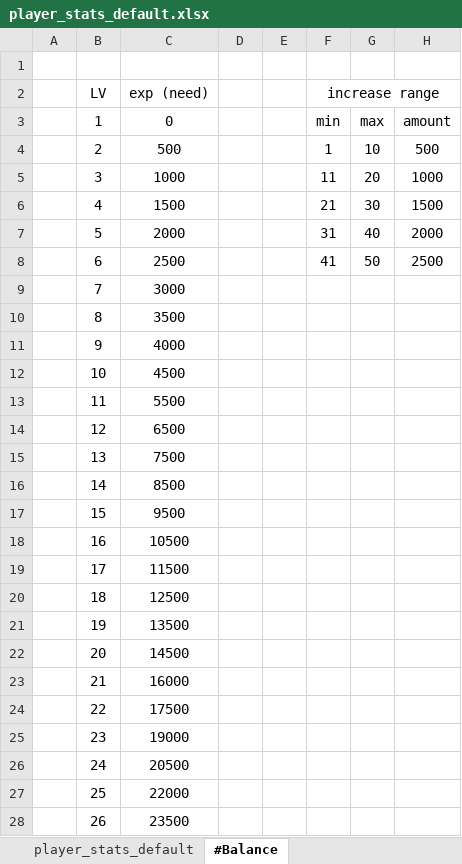
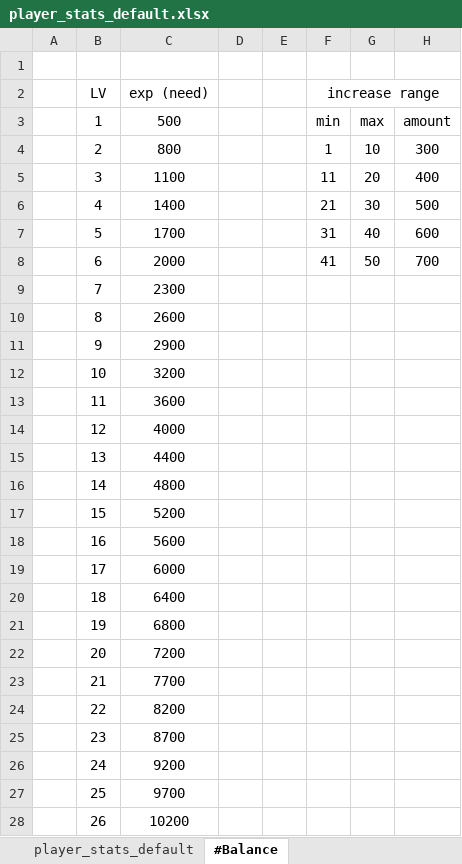
Before and after one commit to sangjin9263/Simplegame2, an Excel workbook: 테이블/player_stats_default.xlsx, sheet #Balance, drawn as a sheet; only a part is shown; values as stored, in another font and other column widths than the file's, no borders; the diff covers the shown part only; the diff names each change by its address in the sheet, - before the commit and + after, or states it on an @@ line.

```diff
--- a/테이블/player_stats_default.xlsx (sheet #Balance)
+++ b/테이블/player_stats_default.xlsx (sheet #Balance)
-C3 (exp (need)): 0
+C3 (exp (need)): 500
-C4 (exp (need)): 500
+C4 (exp (need)): 800
-H4: 500
+H4: 300
-C5 (exp (need)): 1000
+C5 (exp (need)): 1100
-H5: 1000
+H5: 400
-C6 (exp (need)): 1500
+C6 (exp (need)): 1400
-H6: 1500
+H6: 500
-C7 (exp (need)): 2000
+C7 (exp (need)): 1700
-H7: 2000
+H7: 600
-C8 (exp (need)): 2500
+C8 (exp (need)): 2000
-H8: 2500
+H8: 700
-C9 (exp (need)): 3000
+C9 (exp (need)): 2300
-C10 (exp (need)): 3500
+C10 (exp (need)): 2600
-C11 (exp (need)): 4000
+C11 (exp (need)): 2900
-C12 (exp (need)): 4500
+C12 (exp (need)): 3200
-C13 (exp (need)): 5500
+C13 (exp (need)): 3600
-C14 (exp (need)): 6500
+C14 (exp (need)): 4000
-C15 (exp (need)): 7500
+C15 (exp (need)): 4400
-C16 (exp (need)): 8500
+C16 (exp (need)): 4800
-C17 (exp (need)): 9500
+C17 (exp (need)): 5200
-C18 (exp (need)): 10500
+C18 (exp (need)): 5600
-C19 (exp (need)): 11500
+C19 (exp (need)): 6000
-C20 (exp (need)): 12500
+C20 (exp (need)): 6400
-C21 (exp (need)): 13500
+C21 (exp (need)): 6800
-C22 (exp (need)): 14500
+C22 (exp (need)): 7200
-C23 (exp (need)): 16000
+C23 (exp (need)): 7700
-C24 (exp (need)): 17500
+C24 (exp (need)): 8200
-C25 (exp (need)): 19000
+C25 (exp (need)): 8700
-C26 (exp (need)): 20500
+C26 (exp (need)): 9200
-C27 (exp (need)): 22000
+C27 (exp (need)): 9700
-C28 (exp (need)): 23500
+C28 (exp (need)): 10200
```
Also changed, not shown: 24 edited cells elsewhere in this sheet, sheet player_stats_default, 30 other files.
